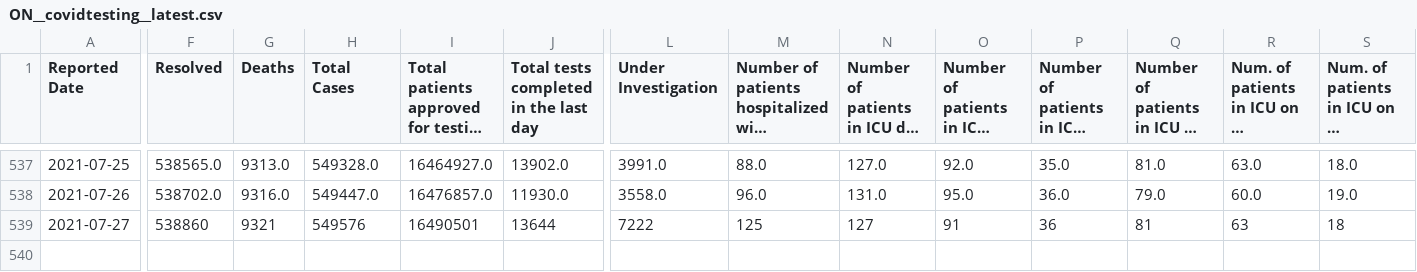
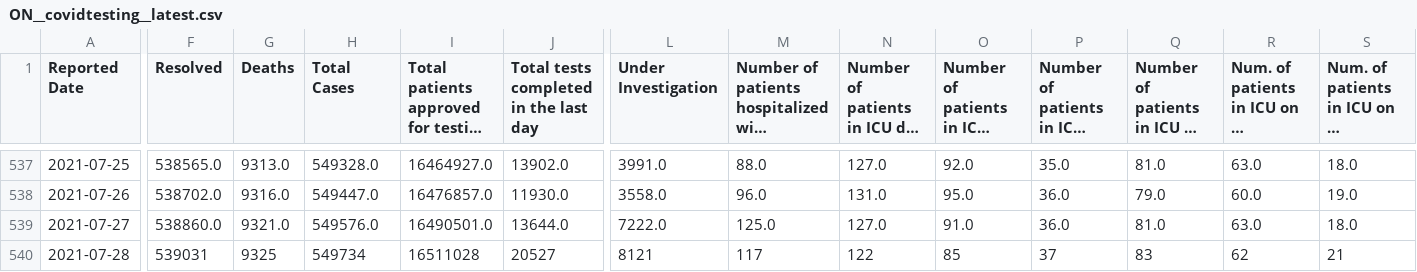
Before and after one commit to dlanger/coronavirus-hc-infobase-archive, a CSV file: ON__covidtesting__latest.csv, drawn as a sheet; only a part is shown, gaps mark what is left out; long unchanged cells end in …; rows hold the shown columns only; the diff covers the shown part only; the diff names each change by its address in the sheet, - before the commit and + after, or states it on an @@ line.

```diff
--- a/ON__covidtesting__latest.csv
+++ b/ON__covidtesting__latest.csv
-F539 (Resolved): 538860
+F539 (Resolved): 538860.0
-G539 (Deaths): 9321
+G539 (Deaths): 9321.0
-H539 (Total Cases): 549576
+H539 (Total Cases): 549576.0
-I539: 16490501
+I539: 16490501.0
-J539: 13644
+J539: 13644.0
-L539 (Under Investigation): 7222
+L539 (Under Investigation): 7222.0
-M539: 125
+M539: 125.0
-N539: 127
+N539: 127.0
-O539: 91
+O539: 91.0
-P539: 36
+P539: 36.0
-Q539: 81
+Q539: 81.0
-R539: 63
+R539: 63.0
-S539: 18
+S539: 18.0
+row 540: 2021-07-28 | 539031 | 9325 | 549734 | 16511028 | 20527 | 8121 | 117 | 122 | 85 | 37 | 83 | 62 | 21
```
Also changed, not shown: 8 edited cells elsewhere in this file, 1 other file.
